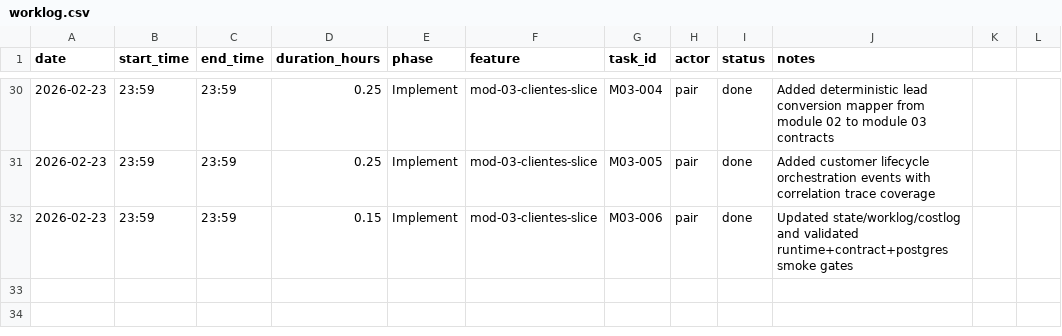
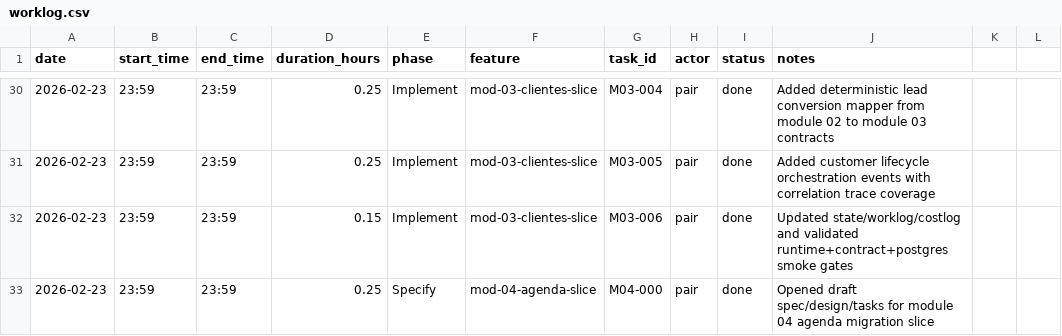
Before and after one commit to lucasricardolebre1984/SaaS, a CSV file: .specs/project/worklog.csv, drawn as a sheet; only a part is shown, gaps mark what is left out; the diff names each change by its address in the sheet, - before the commit and + after, or states it on an @@ line.

Commit message:
docs: open module 04 agenda migration slice specs

```diff
--- a/.specs/project/worklog.csv
+++ b/.specs/project/worklog.csv
+row 33: 2026-02-23 | 23:59 | 23:59 | 0.25 | Specify | mod-04-agenda-slice | M04-000 | pair | done | Opened draft spec/design/tasks for module 04 agenda migration slice
```
Also changed, not shown: .specs/project/costlog.csv, 4 other files.
